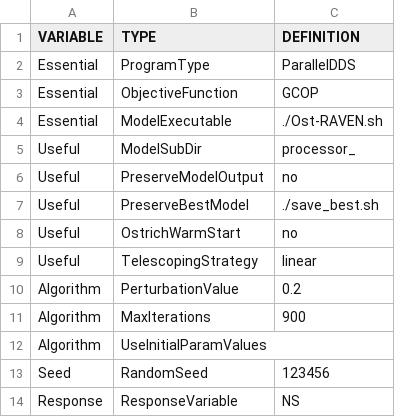
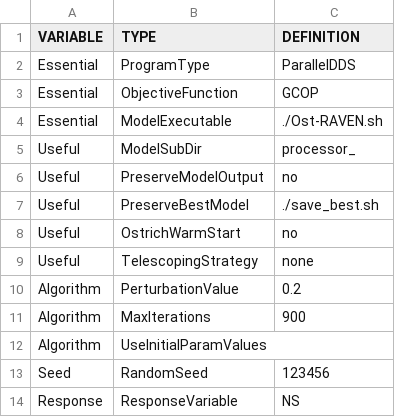
Before and after one commit to Okanagan-Basin-Water-Board/obwb-hydro-modelling, a CSV file: parameter-codes/OST-Template.csv, drawn as a sheet.

Commit message:
Update to OST-Template.csv to remove linear telescoping

```diff
--- a/parameter-codes/OST-Template.csv
+++ b/parameter-codes/OST-Template.csv
@@ -8,3 +8,3 @@ Useful,PreserveBestModel,./save_best.sh
 Useful,OstrichWarmStart,no
-Useful,TelescopingStrategy,linear
+Useful,TelescopingStrategy,none
 Algorithm,PerturbationValue,0.2
```
